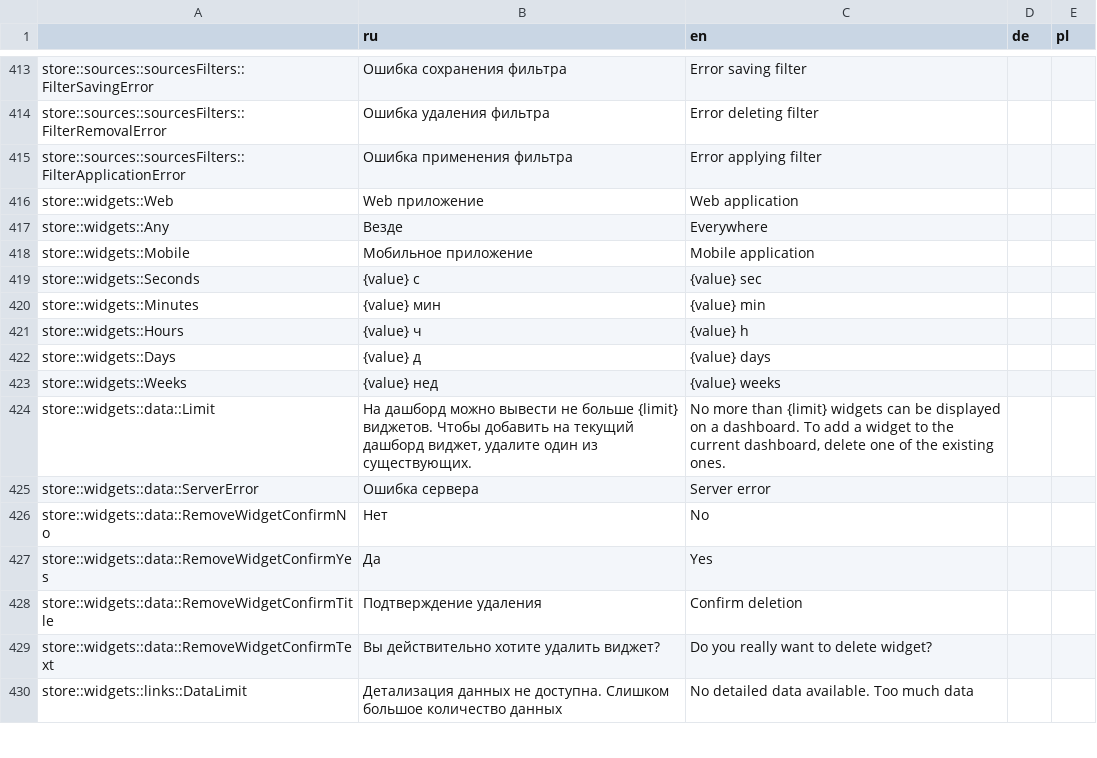
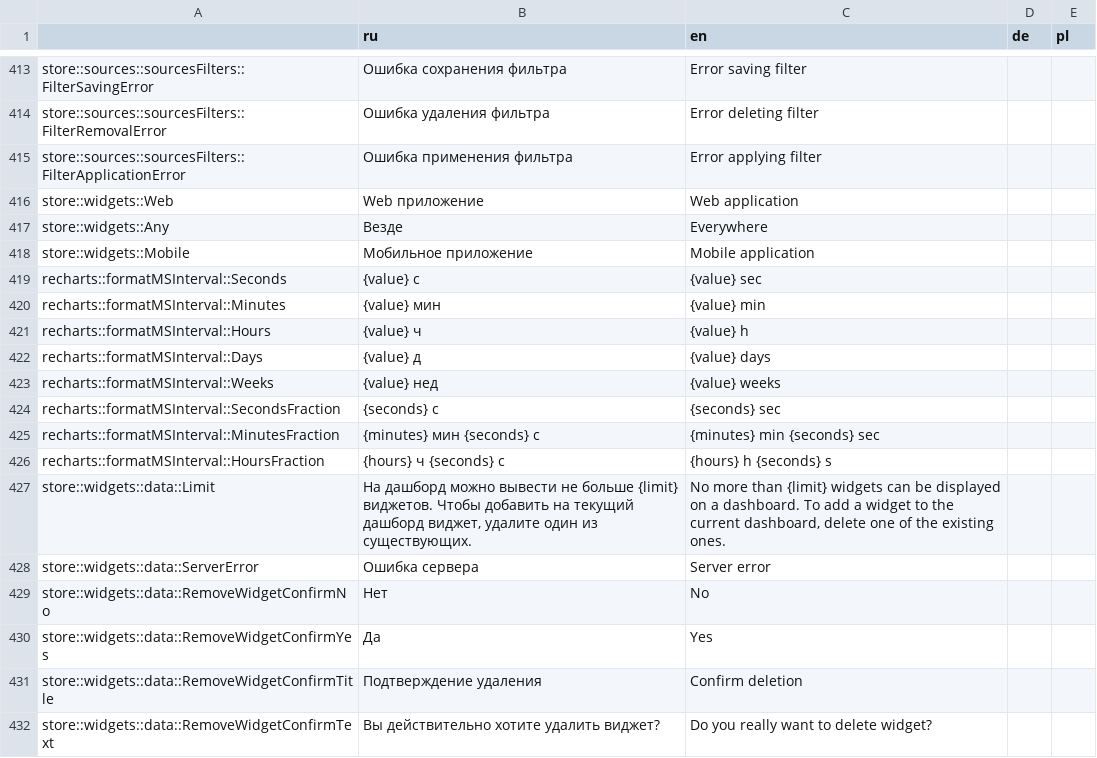
Before and after one commit to AlexVedernikoff/NaumenDashBoards, a CSV file: dashboards/src/localization/json/localization.csv, drawn as a sheet; only a part is shown, gaps mark what is left out; the shorter side is filled out with more unchanged rows.

```diff
--- a/dashboards/src/localization/json/localization.csv
+++ b/dashboards/src/localization/json/localization.csv
@@ -418,7 +418,10 @@
 "store::widgets::Mobile","Мобильное приложение","Mobile application",,
-"store::widgets::Seconds"," {value} c"," {value} sec",,
-"store::widgets::Minutes"," {value} мин"," {value} min",,
-"store::widgets::Hours"," {value} ч"," {value} h",,
-"store::widgets::Days"," {value} д"," {value} days",,
-"store::widgets::Weeks"," {value} нед"," {value} weeks",,
+"recharts::formatMSInterval::Seconds"," {value} c"," {value} sec",,
+"recharts::formatMSInterval::Minutes"," {value} мин"," {value} min",,
+"recharts::formatMSInterval::Hours"," {value} ч"," {value} h",,
+"recharts::formatMSInterval::Days"," {value} д"," {value} days",,
+"recharts::formatMSInterval::Weeks"," {value} нед"," {value} weeks",,
+"recharts::formatMSInterval::SecondsFraction"," {seconds} с"," {seconds} sec",,
+"recharts::formatMSInterval::MinutesFraction"," {minutes} мин {seconds} с"," {minutes} min {seconds} sec",,
+"recharts::formatMSInterval::HoursFraction"," {hours} ч {seconds} с"," {hours} h {seconds} s",,
 "store::widgets::data::Limit","На дашборд можно вывести не больше {limit} виджетов. Чтобы добавить на текущий дашборд виджет, удалите один из существующих.","No more than {limit} widgets can be displayed on a dashboard. To add a widget to the current dashboard, delete one of the existing ones.",,
```
Also changed, not shown: 16 other files.
